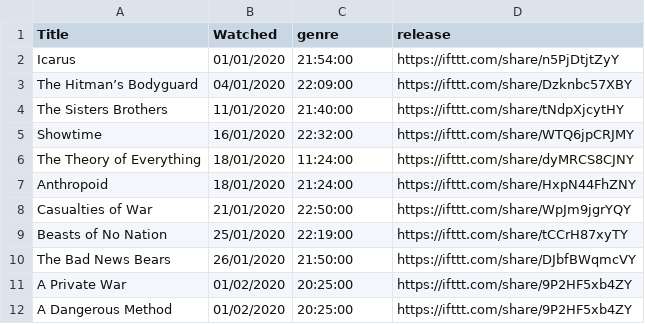
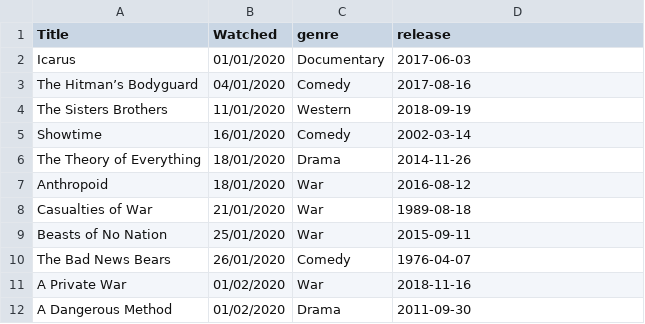
Before and after one commit to kjmears/kjmears.github.io, a CSV file: _data/films2020.csv, drawn as a sheet.

Commit message:
Update films2020.csv

```diff
--- a/_data/films2020.csv
+++ b/_data/films2020.csv
@@ -1,12 +1,12 @@
 Title,Watched,genre,release
-Icarus,01/01/2020,21:54:00,https://ifttt.com/share/n5PjDtjtZyY
-The Hitman’s Bodyguard,04/01/2020,22:09:00,https://ifttt.com/share/Dzknbc57XBY
-The Sisters Brothers,11/01/2020,21:40:00,https://ifttt.com/share/tNdpXjcytHY
-Showtime,16/01/2020,22:32:00,https://ifttt.com/share/WTQ6jpCRJMY
-The Theory of Everything,18/01/2020,11:24:00,https://ifttt.com/share/dyMRCS8CJNY
-Anthropoid,18/01/2020,21:24:00,https://ifttt.com/share/HxpN44FhZNY
-Casualties of War,21/01/2020,22:50:00,https://ifttt.com/share/WpJm9jgrYQY
-Beasts of No Nation,25/01/2020,22:19:00,https://ifttt.com/share/tCCrH87xyTY
-The Bad News Bears,26/01/2020,21:50:00,https://ifttt.com/share/DJbfBWqmcVY
-A Private War,01/02/2020,20:25:00,https://ifttt.com/share/9P2HF5xb4ZY
-A Dangerous Method,01/02/2020,20:25:00,https://ifttt.com/share/9P2HF5xb4ZY
+Icarus,01/01/2020,Documentary,2017-06-03
+The Hitman’s Bodyguard,04/01/2020,Comedy,2017-08-16
+The Sisters Brothers,11/01/2020,Western,2018-09-19
+Showtime,16/01/2020,Comedy,2002-03-14
+The Theory of Everything,18/01/2020,Drama,2014-11-26
+Anthropoid,18/01/2020,War,2016-08-12
+Casualties of War,21/01/2020,War,1989-08-18
+Beasts of No Nation,25/01/2020,War,2015-09-11
+The Bad News Bears,26/01/2020,Comedy,1976-04-07
+A Private War,01/02/2020,War,2018-11-16
+A Dangerous Method,01/02/2020,Drama,2011-09-30
```
